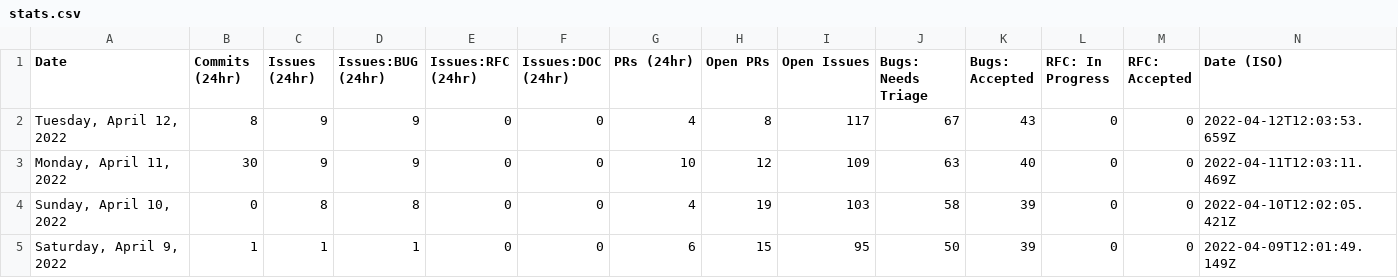
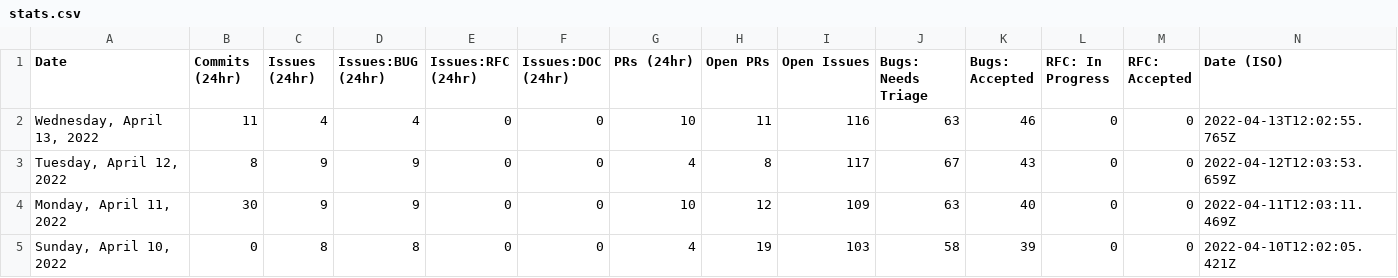
Before and after one commit to Goldfarbof/astro, a CSV file: scripts/stats/stats.csv, drawn as a sheet; only a part is shown; the shorter side is filled out with more unchanged rows; the diff names each change by its address in the sheet, - before the commit and + after, or states it on an @@ line.

```diff
--- a/scripts/stats/stats.csv
+++ b/scripts/stats/stats.csv
+row 2: Wednesday, April 13, 2022 | 11 | 4 | 4 | 0 | 0 | 10 | 11 | 116 | 63 | 46 | 0 | 0 | 2022-04-13T12:02:55.765Z
```
